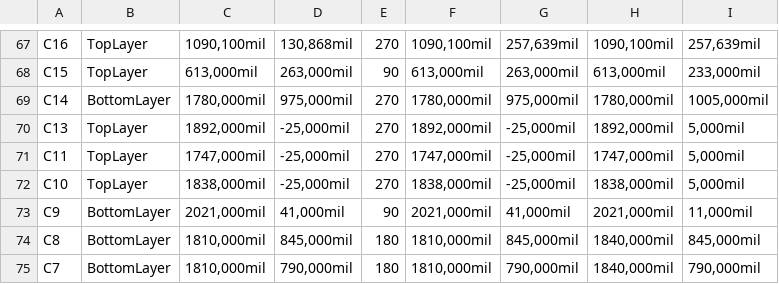
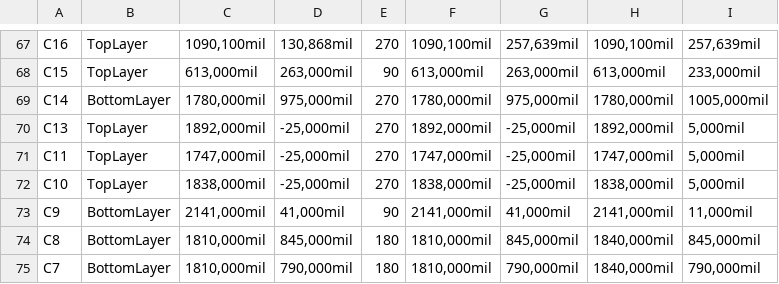
Before and after one commit to eSpark-Backup/johnwollam-lcdproject, a CSV file: Deliverables/Pick n Place/Pick Place for John_Wollam_V2.0.csv, drawn as a sheet; only a part is shown, gaps mark what is left out; the diff covers the shown part only; the diff names each change by its address in the sheet, - before the commit and + after, or states it on an @@ line.

```diff
--- a/Deliverables/Pick n Place/Pick Place for John_Wollam_V2.0.csv
+++ b/Deliverables/Pick n Place/Pick Place for John_Wollam_V2.0.csv
-C73: 2021,000mil
+C73: 2141,000mil
-F73: 2021,000mil
+F73: 2141,000mil
-H73: 2021,000mil
+H73: 2141,000mil
```
Also changed, not shown: 1 moved row and 20 edited cells elsewhere in this file, 49 other files.
